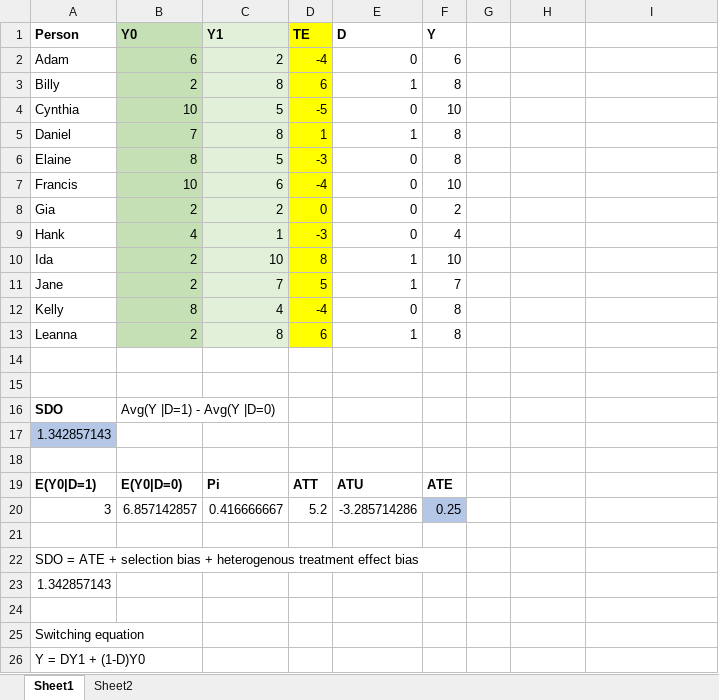
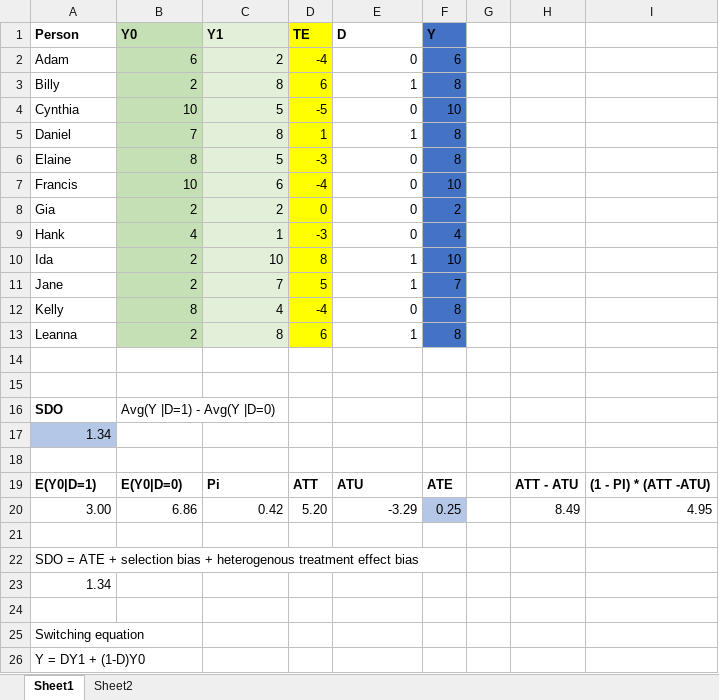
Before and after one commit to Mixtape-Sessions/Causal-Inference, an Excel workbook: Exercises/Perfect_Doctor.xlsx, sheet Sheet1, drawn as a sheet; values as stored, in another font and other column widths than the file's, no borders; removed rows and columns are numbered as before the commit, all else as after; the diff names each change by its address in the sheet, - before the commit and + after, or states it on an @@ line.

```diff
--- a/Exercises/Perfect_Doctor.xlsx (sheet Sheet1)
+++ b/Exercises/Perfect_Doctor.xlsx (sheet Sheet1)
-F1:F13 fill: none
+F1:F13 fill: #4472C4
-A17 (Person): 1.342857143
+A17 (Person): 1.34
-H19: (empty)
+H19: ATT - ATU
-I19: (empty)
+I19: (1 - PI) * (ATT -ATU)
-row 20: 3 | 6.857142857 | 0.416666667 | 5.2 | -3.285714286 | 0.25
+row 20: 3.00 | 6.86 | 0.42 | 5.20 | -3.29 | 0.25 |  | 8.49 | 4.95
-A23 (Person): 1.342857143
+A23 (Person): 1.34
```
Also changed, not shown: sheet Sheet2, Exercises/perfect_best_friend.xlsx.
